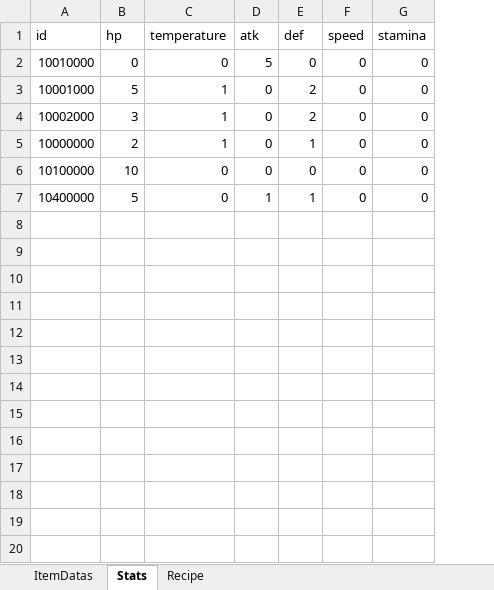
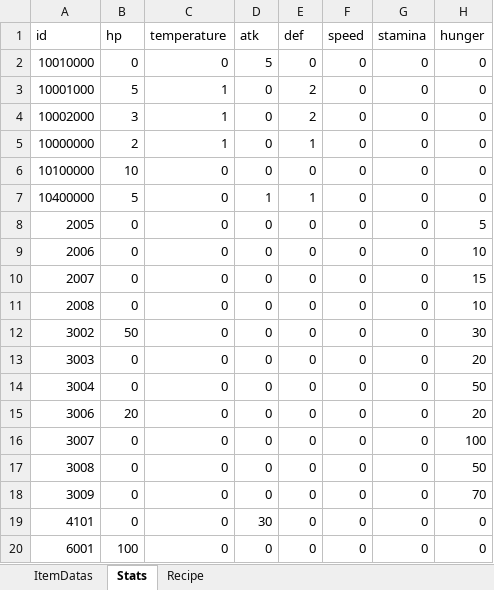
Before and after one commit to noyyo/EscapeIsekai, an Excel workbook: Assets/Resources/ItemData/ItemExcel.xlsx, sheet Stats, drawn as a sheet; values as stored, in another font and other column widths than the file's, no borders; the diff names each change by its address in the sheet, - before the commit and + after, or states it on an @@ line.

```diff
--- a/Assets/Resources/ItemData/ItemExcel.xlsx (sheet Stats)
+++ b/Assets/Resources/ItemData/ItemExcel.xlsx (sheet Stats)
+column H (hunger), rows 2-7: all 0
+row 8: 2005 | 0 | 0 | 0 | 0 | 0 | 0 | 5
+row 9: 2006 | 0 | 0 | 0 | 0 | 0 | 0 | 10
+row 10: 2007 | 0 | 0 | 0 | 0 | 0 | 0 | 15
+row 11: 2008 | 0 | 0 | 0 | 0 | 0 | 0 | 10
+row 12: 3002 | 50 | 0 | 0 | 0 | 0 | 0 | 30
+row 13: 3003 | 0 | 0 | 0 | 0 | 0 | 0 | 20
+row 14: 3004 | 0 | 0 | 0 | 0 | 0 | 0 | 50
+row 15: 3006 | 20 | 0 | 0 | 0 | 0 | 0 | 20
+row 16: 3007 | 0 | 0 | 0 | 0 | 0 | 0 | 100
+row 17: 3008 | 0 | 0 | 0 | 0 | 0 | 0 | 50
+row 18: 3009 | 0 | 0 | 0 | 0 | 0 | 0 | 70
+row 19: 4101 | 0 | 0 | 30 | 0 | 0 | 0 | 0
+row 20: 6001 | 100 | 0 | 0 | 0 | 0 | 0 | 0
```
Also changed, not shown: sheet ItemDatas, 34 other files.
